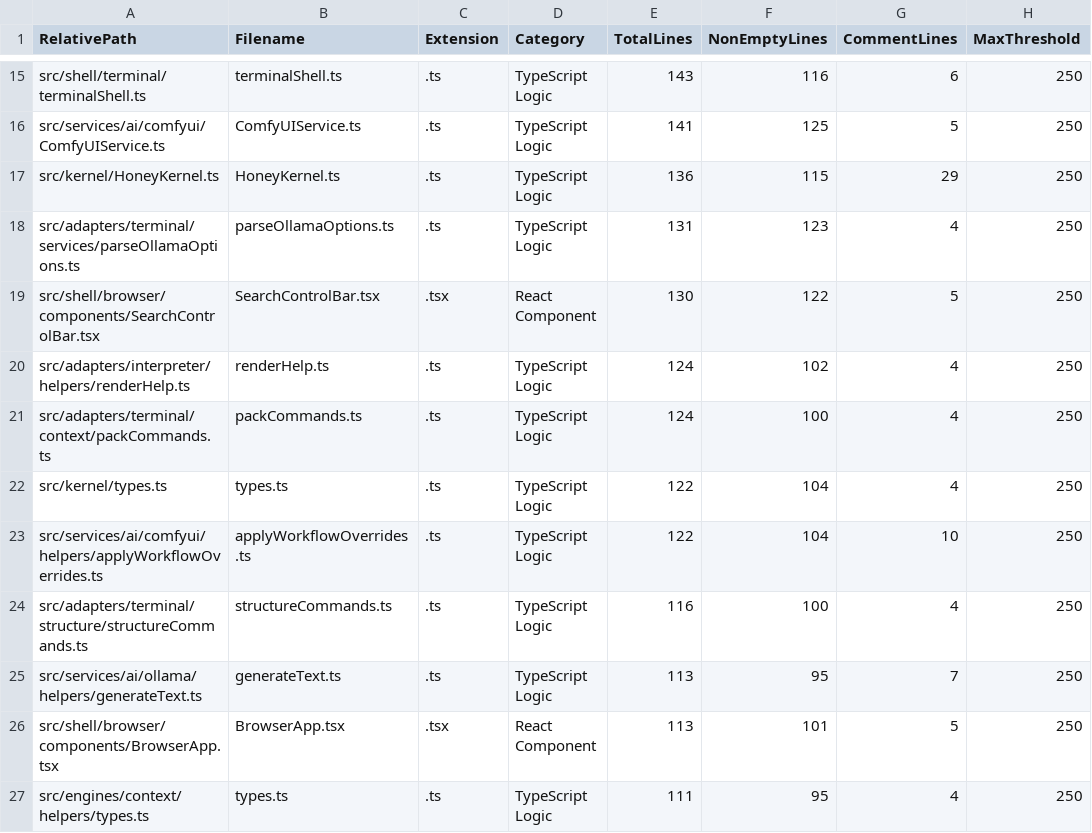
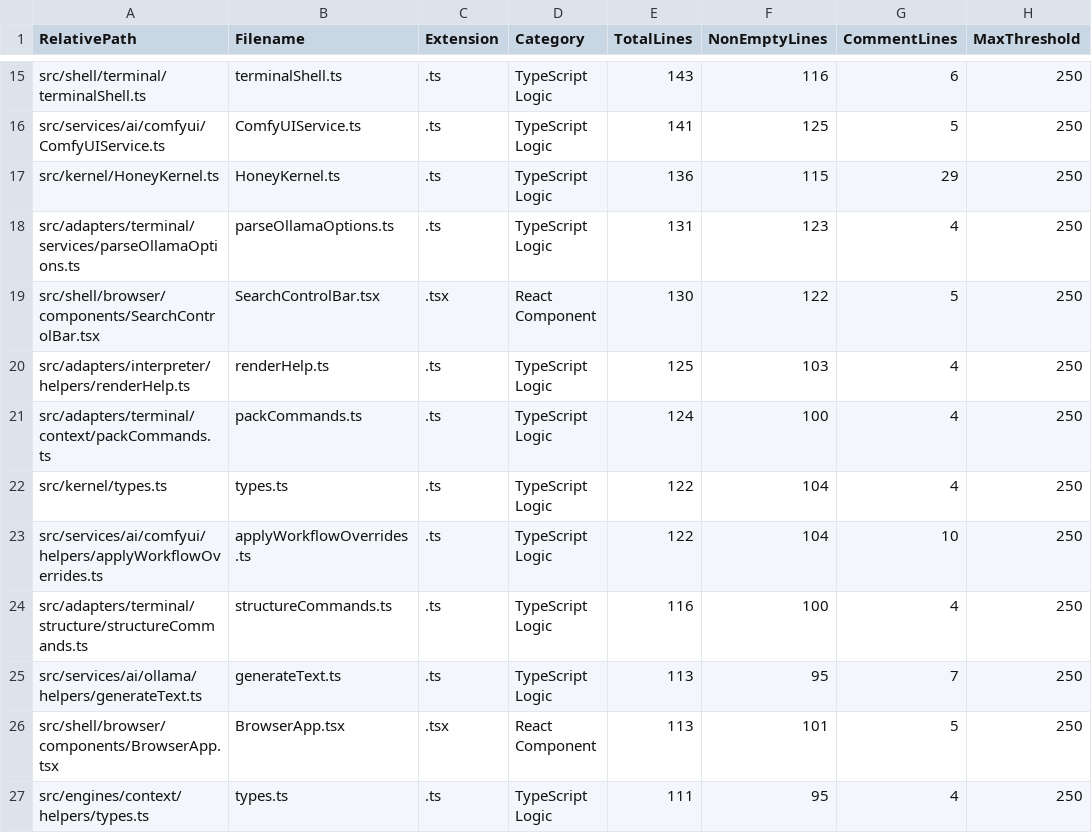
Before and after one commit to mattdaruma/JSAIOS, a CSV file: reports/src_line_counts.csv, drawn as a sheet; only a part is shown, gaps mark what is left out; the diff names each change by its address in the sheet, - before the commit and + after, or states it on an @@ line.

```diff
--- a/reports/src_line_counts.csv
+++ b/reports/src_line_counts.csv
-E20 (TotalLines): 124
+E20 (TotalLines): 125
-F20 (NonEmptyLines): 102
+F20 (NonEmptyLines): 103
```
Also changed, not shown: 2 other files.
